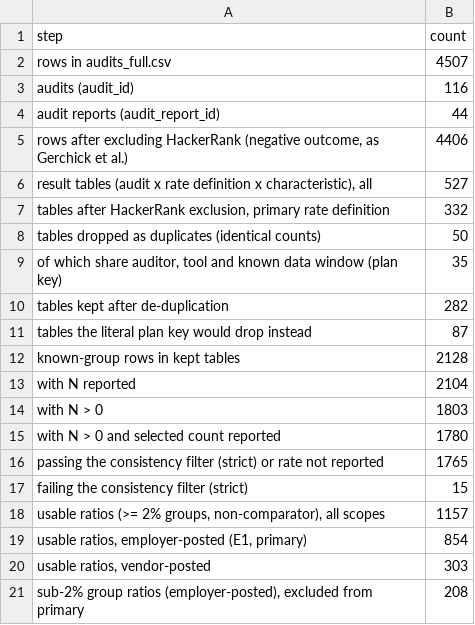
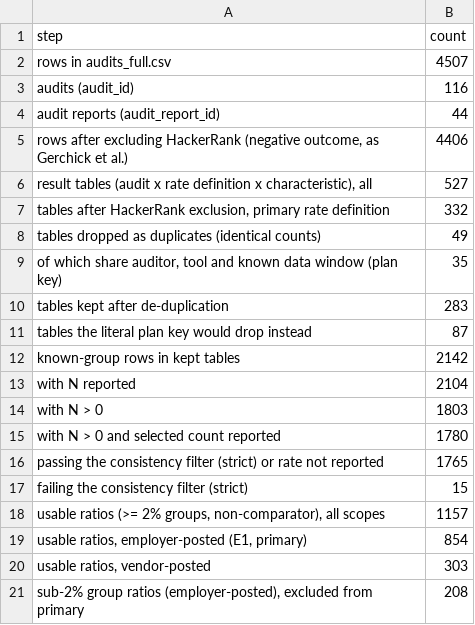
Before and after one commit to jubaeralmahmud23-ship-it/employee_monitoring_system, a CSV file: research/06_stage4/idea04/results/pipeline_funnel.csv, drawn as a sheet.

```diff
--- a/research/06_stage4/idea04/results/pipeline_funnel.csv
+++ b/research/06_stage4/idea04/results/pipeline_funnel.csv
@@ -7,7 +7,7 @@ audit reports (audit_report_id),44
 "tables after HackerRank exclusion, primary rate definition",332
-tables dropped as duplicates (identical counts),50
+tables dropped as duplicates (identical counts),49
 "  of which share auditor, tool and known data window (plan key)",35
-tables kept after de-duplication,282
+tables kept after de-duplication,283
 tables the literal plan key would drop instead,87
-known-group rows in kept tables,2128
+known-group rows in kept tables,2142
   with N reported,2104
```
Also changed, not shown: research/06_stage4/idea04/results/dedup_summary.csv, 3 other files.
